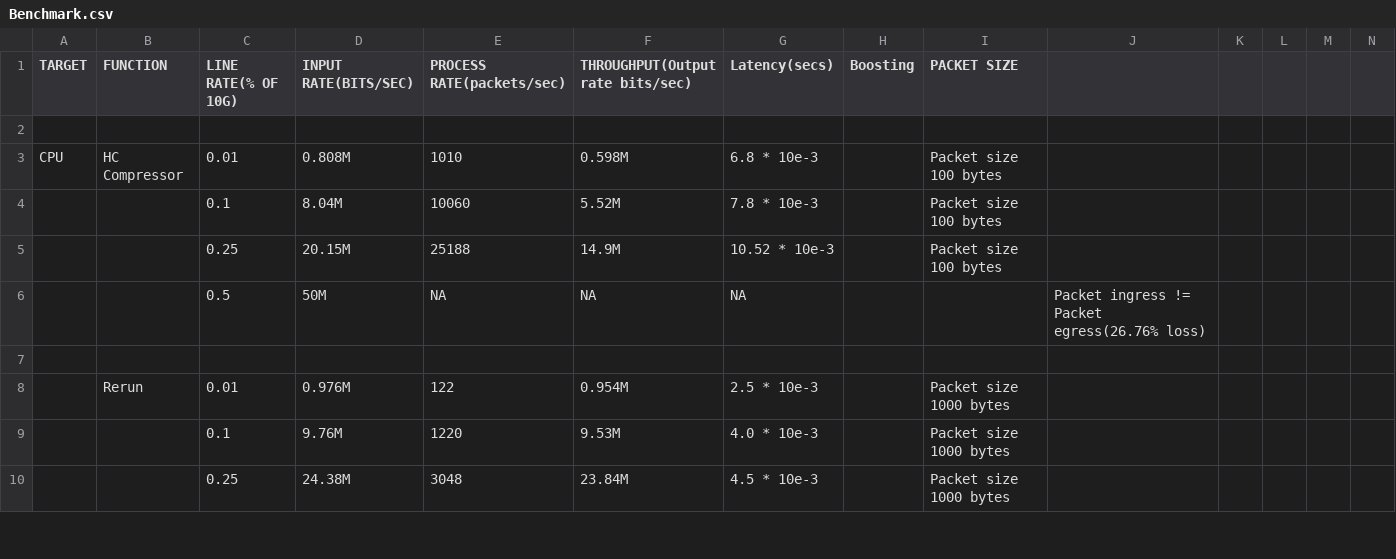
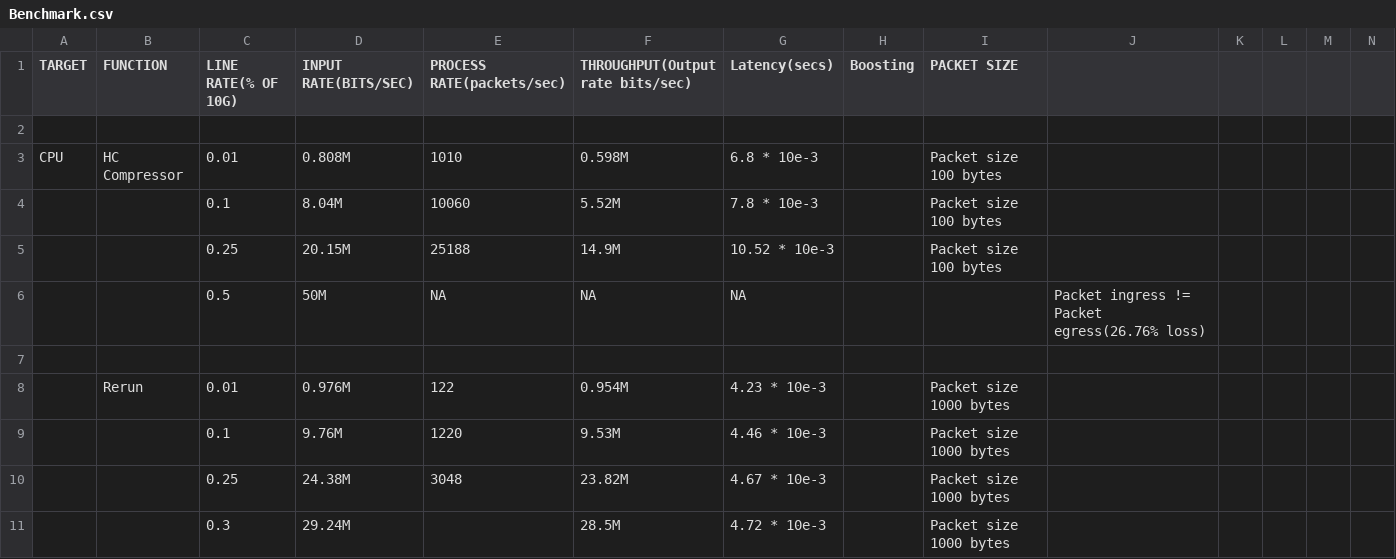
Before and after one commit to eniac/Flightplan, a CSV file: testing/Booster_benchmark/Benchmark.csv, drawn as a sheet; only a part is shown; rows hold the shown columns only; the diff covers the shown part only; the diff names each change by its address in the sheet, - before the commit and + after, or states it on an @@ line.

Commit message:
Updates in table, scripts for multiple runs, tableplotting notebook scripts

```diff
--- a/testing/Booster_benchmark/Benchmark.csv
+++ b/testing/Booster_benchmark/Benchmark.csv
-G8 (Latency(secs)): 2.5 * 10e-3
+G8 (Latency(secs)): 4.23 * 10e-3
-G9 (Latency(secs)): 4.0 * 10e-3
+G9 (Latency(secs)): 4.46 * 10e-3
-F10 (THROUGHPUT(Output rate bits/sec)): 23.84M
+F10 (THROUGHPUT(Output rate bits/sec)): 23.82M
-G10 (Latency(secs)): 4.5 * 10e-3
+G10 (Latency(secs)): 4.67 * 10e-3
+row 11:  |  | 0.3 | 29.24M |  | 28.5M | 4.72 * 10e-3 |  | Packet size 1000 bytes
```
Also changed, not shown: 5 added rows and 58 edited cells elsewhere in this file, 16 other files.
